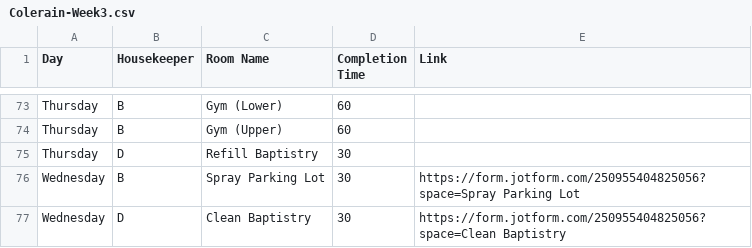
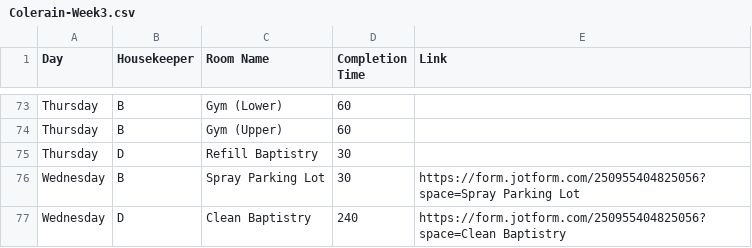
Before and after one commit to nothinghysterical/repository, a CSV file: schedules/Colerain-Week3.csv, drawn as a sheet; only a part is shown, gaps mark what is left out.

```diff
--- a/schedules/Colerain-Week3.csv
+++ b/schedules/Colerain-Week3.csv
@@ -76,2 +76,2 @@ Thursday,D,Refill Baptistry,30,
 Wednesday,B,Spray Parking Lot,30,https://form.jotform.com/250955404825056?space=Spray Parking Lot
-Wednesday,D,Clean Baptistry,30,https://form.jotform.com/250955404825056?space=Clean Baptistry
+Wednesday,D,Clean Baptistry,240,https://form.jotform.com/250955404825056?space=Clean Baptistry
```
Also changed, not shown: schedules/Colerain-Week4.csv.
